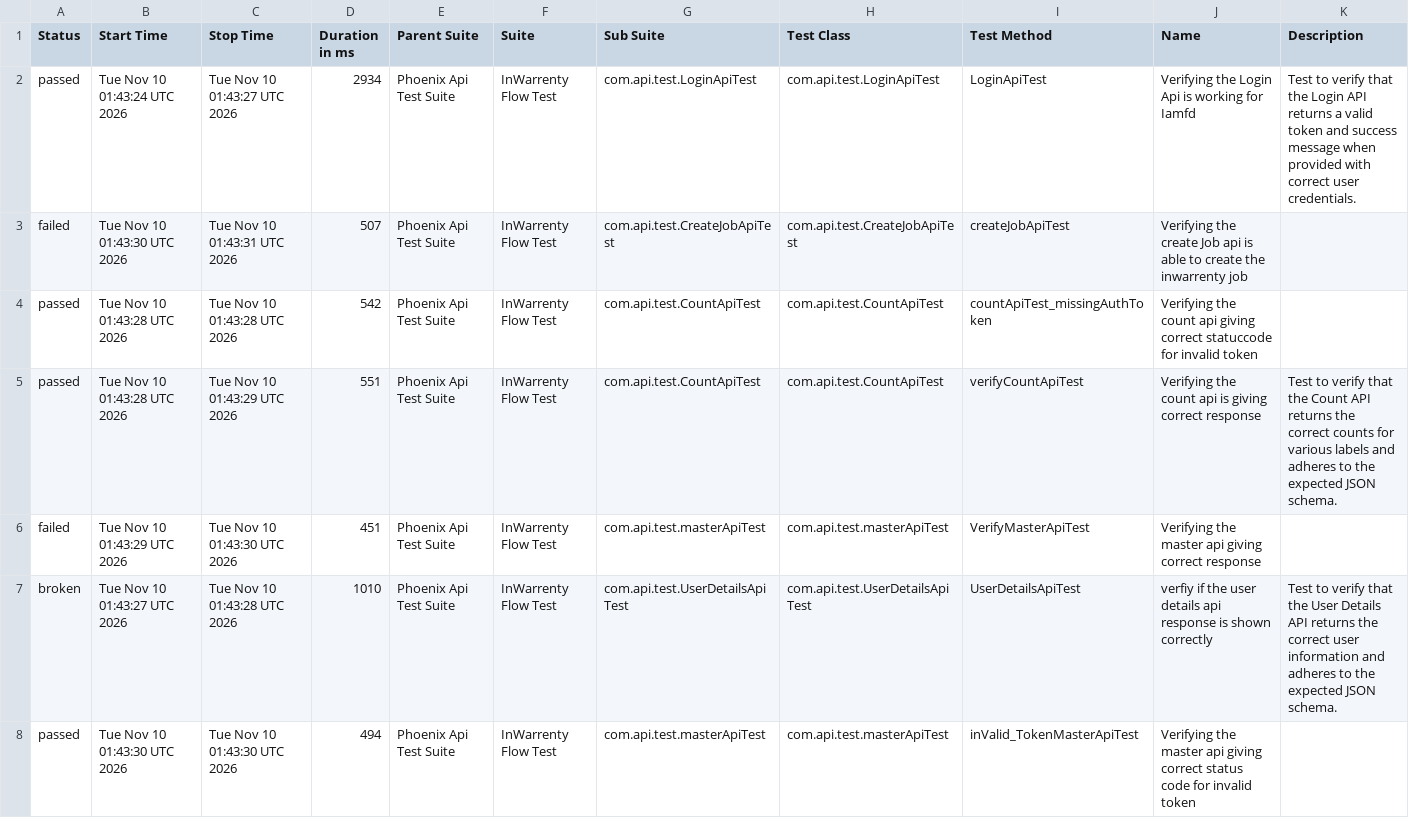
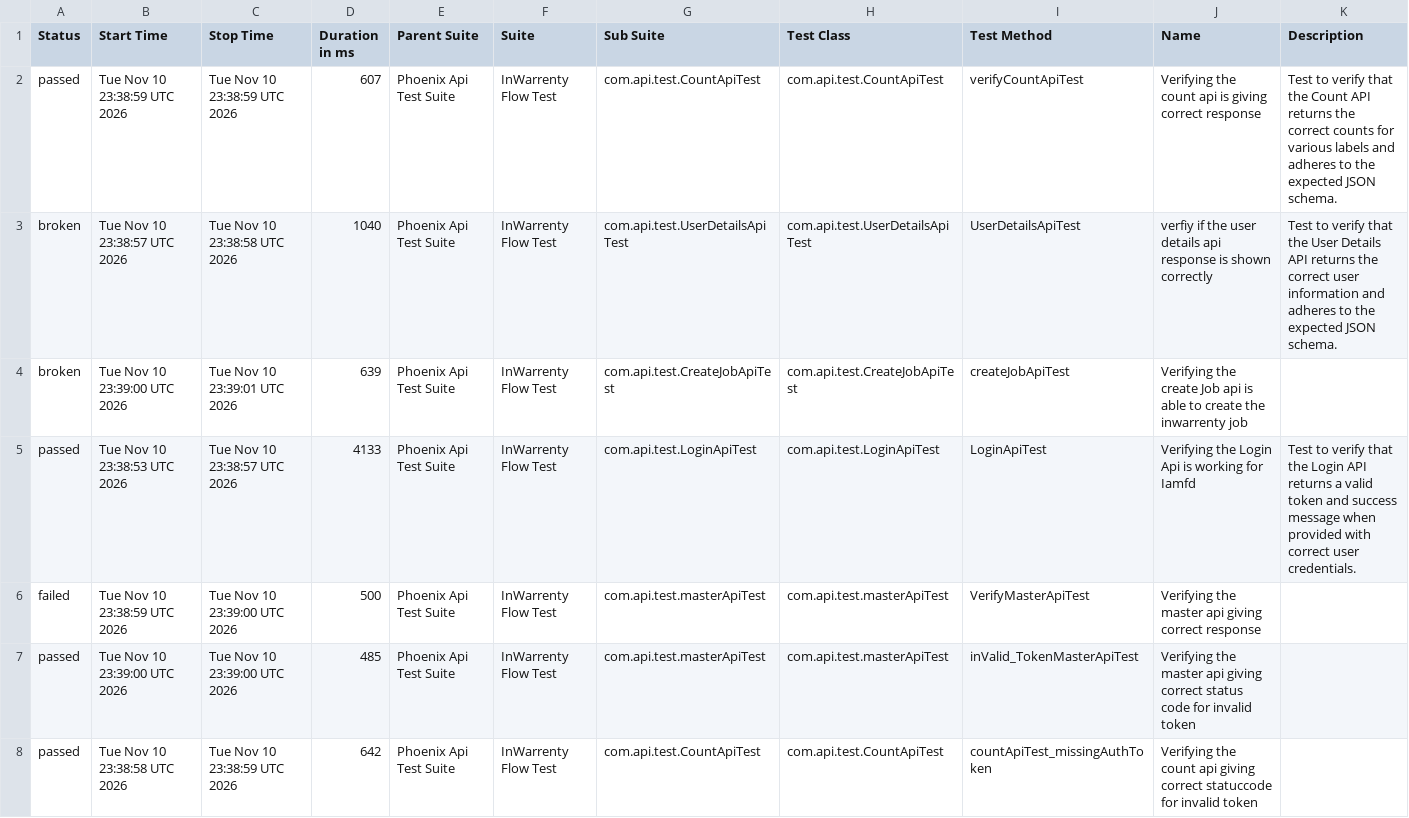
Before and after one commit to ganeshbs98/UI_APIFrameWork, a CSV file: data/suites.csv, drawn as a sheet.

```diff
--- a/data/suites.csv
+++ b/data/suites.csv
@@ -1,8 +1,8 @@
 "Status","Start Time","Stop Time","Duration in ms","Parent Suite","Suite","Sub Suite","Test Class","Test Method","Name","Description"
-"passed","Tue Nov 10 01:43:24 UTC 2026","Tue Nov 10 01:43:27 UTC 2026","2934","Phoenix Api Test Suite","InWarrenty Flow Test","com.api.test.LoginApiTest","com.api.test.LoginApiTest","LoginApiTest","Verifying the Login Api is working for Iamfd","Test to verify that the Login API returns a valid token and success message when provided with correct user credentials."
-"failed","Tue Nov 10 01:43:30 UTC 2026","Tue Nov 10 01:43:31 UTC 2026","507","Phoenix Api Test Suite","InWarrenty Flow Test","com.api.test.CreateJobApiTest","com.api.test.CreateJobApiTest","createJobApiTest","Verifying the create Job api is able to create the inwarrenty job",""
-"passed","Tue Nov 10 01:43:28 UTC 2026","Tue Nov 10 01:43:28 UTC 2026","542","Phoenix Api Test Suite","InWarrenty Flow Test","com.api.test.CountApiTest","com.api.test.CountApiTest","countApiTest_missingAuthToken","Verifying the count api giving correct statuccode for invalid token",""
-"passed","Tue Nov 10 01:43:28 UTC 2026","Tue Nov 10 01:43:29 UTC 2026","551","Phoenix Api Test Suite","InWarrenty Flow Test","com.api.test.CountApiTest","com.api.test.CountApiTest","verifyCountApiTest","Verifying the count api  is giving correct response","Test to verify that the Count API returns the correct counts for various labels and adheres to the expected JSON schema."
-"failed","Tue Nov 10 01:43:29 UTC 2026","Tue Nov 10 01:43:30 UTC 2026","451","Phoenix Api Test Suite","InWarrenty Flow Test","com.api.test.masterApiTest","com.api.test.masterApiTest","VerifyMasterApiTest","Verifying the master api giving correct response",""
-"broken","Tue Nov 10 01:43:27 UTC 2026","Tue Nov 10 01:43:28 UTC 2026","1010","Phoenix Api Test Suite","InWarrenty Flow Test","com.api.test.UserDetailsApiTest","com.api.test.UserDetailsApiTest","UserDetailsApiTest","verfiy if the user details api response is  shown correctly","Test to verify that the User Details API returns the correct user information and adheres to the expected JSON schema."
-"passed","Tue Nov 10 01:43:30 UTC 2026","Tue Nov 10 01:43:30 UTC 2026","494","Phoenix Api Test Suite","InWarrenty Flow Test","com.api.test.masterApiTest","com.api.test.masterApiTest","inValid_TokenMasterApiTest","Verifying the master api giving correct status code for invalid token",""
+"passed","Tue Nov 10 23:38:59 UTC 2026","Tue Nov 10 23:38:59 UTC 2026","607","Phoenix Api Test Suite","InWarrenty Flow Test","com.api.test.CountApiTest","com.api.test.CountApiTest","verifyCountApiTest","Verifying the count api  is giving correct response","Test to verify that the Count API returns the correct counts for various labels and adheres to the expected JSON schema."
+"broken","Tue Nov 10 23:38:57 UTC 2026","Tue Nov 10 23:38:58 UTC 2026","1040","Phoenix Api Test Suite","InWarrenty Flow Test","com.api.test.UserDetailsApiTest","com.api.test.UserDetailsApiTest","UserDetailsApiTest","verfiy if the user details api response is  shown correctly","Test to verify that the User Details API returns the correct user information and adheres to the expected JSON schema."
+"broken","Tue Nov 10 23:39:00 UTC 2026","Tue Nov 10 23:39:01 UTC 2026","639","Phoenix Api Test Suite","InWarrenty Flow Test","com.api.test.CreateJobApiTest","com.api.test.CreateJobApiTest","createJobApiTest","Verifying the create Job api is able to create the inwarrenty job",""
+"passed","Tue Nov 10 23:38:53 UTC 2026","Tue Nov 10 23:38:57 UTC 2026","4133","Phoenix Api Test Suite","InWarrenty Flow Test","com.api.test.LoginApiTest","com.api.test.LoginApiTest","LoginApiTest","Verifying the Login Api is working for Iamfd","Test to verify that the Login API returns a valid token and success message when provided with correct user credentials."
+"failed","Tue Nov 10 23:38:59 UTC 2026","Tue Nov 10 23:39:00 UTC 2026","500","Phoenix Api Test Suite","InWarrenty Flow Test","com.api.test.masterApiTest","com.api.test.masterApiTest","VerifyMasterApiTest","Verifying the master api giving correct response",""
+"passed","Tue Nov 10 23:39:00 UTC 2026","Tue Nov 10 23:39:00 UTC 2026","485","Phoenix Api Test Suite","InWarrenty Flow Test","com.api.test.masterApiTest","com.api.test.masterApiTest","inValid_TokenMasterApiTest","Verifying the master api giving correct status code for invalid token",""
+"passed","Tue Nov 10 23:38:58 UTC 2026","Tue Nov 10 23:38:59 UTC 2026","642","Phoenix Api Test Suite","InWarrenty Flow Test","com.api.test.CountApiTest","com.api.test.CountApiTest","countApiTest_missingAuthToken","Verifying the count api giving correct statuccode for invalid token",""
```
Also changed, not shown: data/behaviors.csv, 54 other files.
